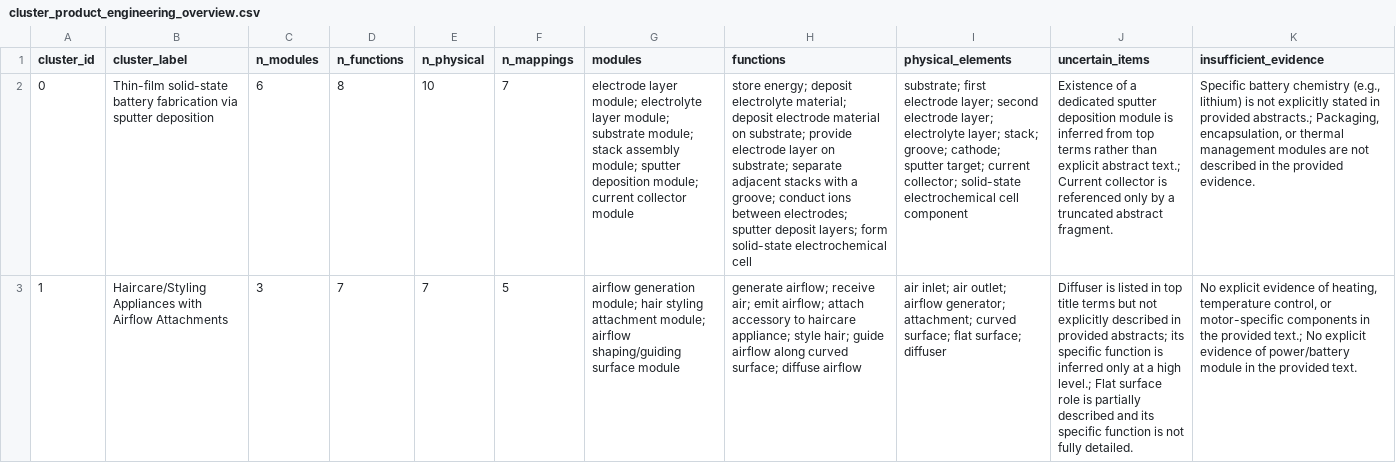
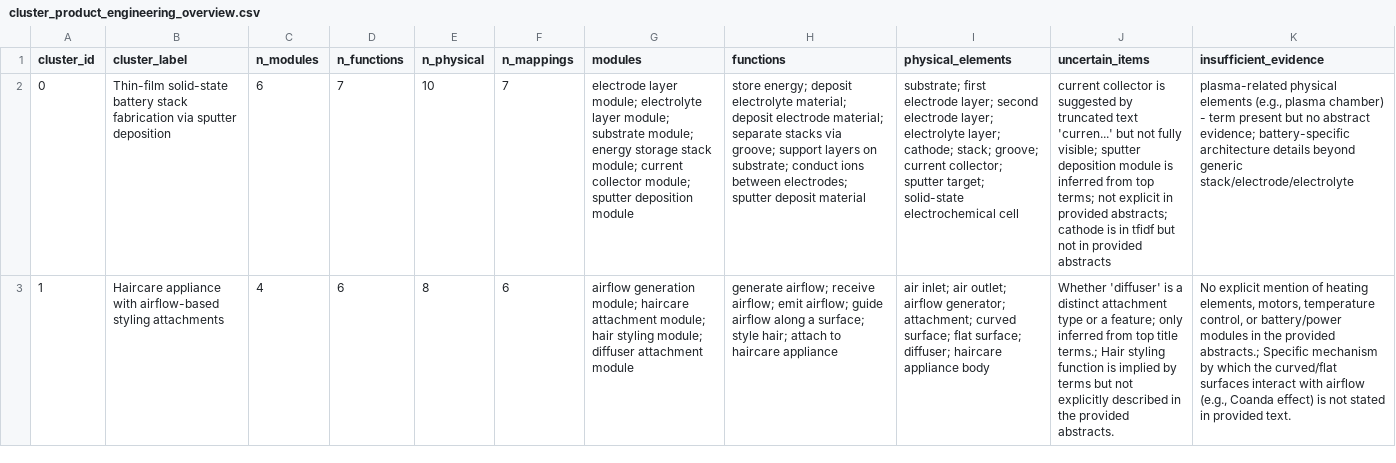
Before and after one commit to hanliger/dyson-patent-text-mining, a CSV file: outputs/cluster_product_engineering_overview.csv, drawn as a sheet; only a part is shown; the diff covers the shown part only; the diff names each change by its address in the sheet, - before the commit and + after, or states it on an @@ line.

```diff
--- a/outputs/cluster_product_engineering_overview.csv
+++ b/outputs/cluster_product_engineering_overview.csv
-B2 (cluster_label): …solid-state battery fabrication via…
+B2 (cluster_label): …solid-state battery stack fabrication via…
-D2 (n_functions): 8
+D2 (n_functions): 7
-G2 (modules): …substrate module; stack assembly module; sputter deposition module; current collector module
+G2 (modules): …substrate module; energy storage stack module; current collector module; sputter deposition module
-H2 (functions): …deposit electrode material on substrate; provide electrode layer on substrate; separate adjacent stacks with a groove; conduct ions between electrodes; sputter deposit layers; form solid-state electrochemical cell
+H2 (functions): …deposit electrode material; separate stacks via groove; support layers on substrate; conduct ions between electrodes; sputter deposit material
-I2 (physical_elements): …electrolyte layer; stack; groove; cathode; sputter target; current collector; solid-state electrochemical cell component
+I2 (physical_elements): …electrolyte layer; cathode; stack; groove; current collector; sputter target; solid-state electrochemical cell
-J2 (uncertain_items): Existence of a dedicated sputter deposition module is inferred from top terms rather than explicit abstract text.; Current collector is referenced only by a truncated abstract fragment.
+J2 (uncertain_items): current collector is suggested by truncated text 'curren...' but not fully visible; sputter deposition module is inferred from top terms; not explicit in provided abstracts; cathode is in tfidf but not in provided abstracts
-K2 (insufficient_evidence): Specific battery chemistry (e.g., lithium) is not explicitly stated in provided abstracts.; Packaging, encapsulation, or thermal management modules are not described in the provided evidence.
+K2 (insufficient_evidence): plasma-related physical elements (e.g., plasma chamber) - term present but no abstract evidence; battery-specific architecture details beyond generic stack/electrode/electrolyte
-B3 (cluster_label): Haircare/Styling Appliances with Airflow Attachments
+B3 (cluster_label): Haircare appliance with airflow-based styling attachments
-C3 (n_modules): 3
+C3 (n_modules): 4
-D3 (n_functions): 7
+D3 (n_functions): 6
-E3 (n_physical): 7
+E3 (n_physical): 8
-F3 (n_mappings): 5
+F3 (n_mappings): 6
-G3 (modules): …generation module; hair styling attachment module; airflow shaping/guiding surface module
+G3 (modules): …generation module; haircare attachment module; hair styling module; diffuser attachment module
-H3 (functions): …airflow; receive air; emit airflow; attach accessory to haircare appliance; style hair; guide airflow along curved surface; diffuse airflow
+H3 (functions): …airflow; receive airflow; emit airflow; guide airflow along a surface; style hair; attach to haircare appliance
-I3 (physical_elements): …flat surface; diffuser
+I3 (physical_elements): …flat surface; diffuser; haircare appliance body
-J3 (uncertain_items): Diffuser is listed in top title terms but not explicitly described in provided abstracts; its specific function is inferred only at a high level.; Flat surface role is partially described and its specific function is not fully detailed.
+J3 (uncertain_items): Whether 'diffuser' is a distinct attachment type or a feature; only inferred from top title terms.; Hair styling function is implied by terms but not explicitly described in the provided abstracts.
-K3 (insufficient_evidence): No explicit evidence of heating, temperature control, or motor-specific components in the provided text.; No explicit evidence of power/battery module in the provided text.
+K3 (insufficient_evidence): No explicit mention of heating elements, motors, temperature control, or battery/power modules in the provided abstracts.; Specific mechanism by which the curved/flat surfaces interact with airflow (e.g., Coanda effect) is not stated in provided text.
```
Also changed, not shown: 77 edited cells elsewhere in this file, outputs/cluster_function_physical_mappings.csv, outputs/cluster_functional_elements.csv, 10 other files.
